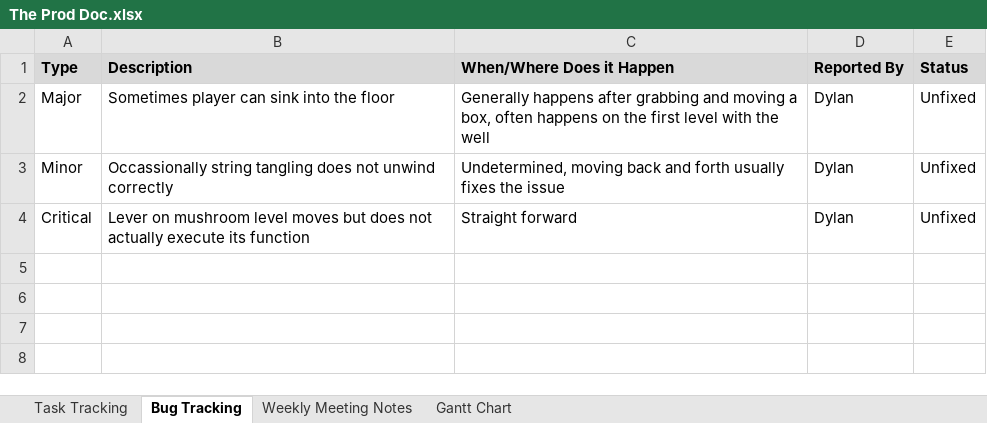
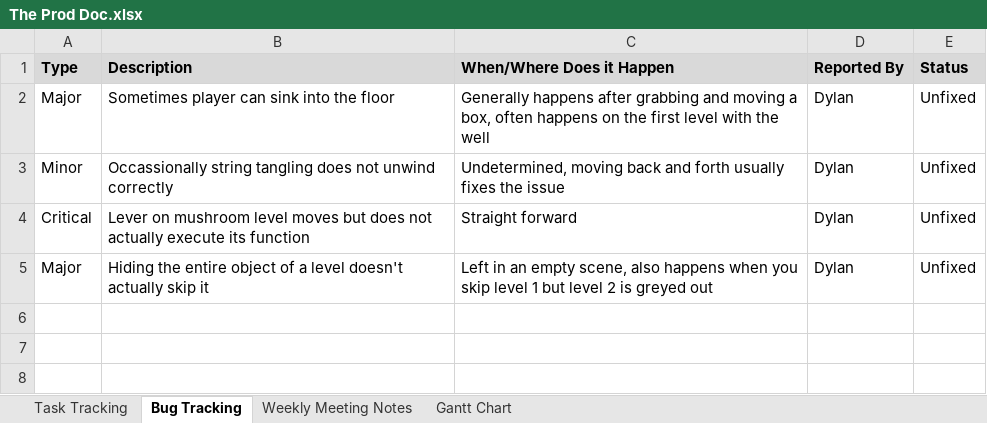
Before and after one commit to SpyraxianJ/strung-along, an Excel workbook: Admin Files/The Prod Doc.xlsx, sheet Bug Tracking, drawn as a sheet; only a part is shown; values as stored, in another font and other column widths than the file's, no borders; conditional formats not drawn; the diff names each change by its address in the sheet, - before the commit and + after, or states it on an @@ line.

```diff
--- a/Admin Files/The Prod Doc.xlsx (sheet Bug Tracking)
+++ b/Admin Files/The Prod Doc.xlsx (sheet Bug Tracking)
-row 5: (empty)
+row 5: Major | Hiding the entire object of a level doesn't actually skip it | Left in an empty scene, also happens when you skip level 1 but level 2 is greyed out | Dylan | Unfixed
```
Also changed, not shown: sheet Task Tracking.
